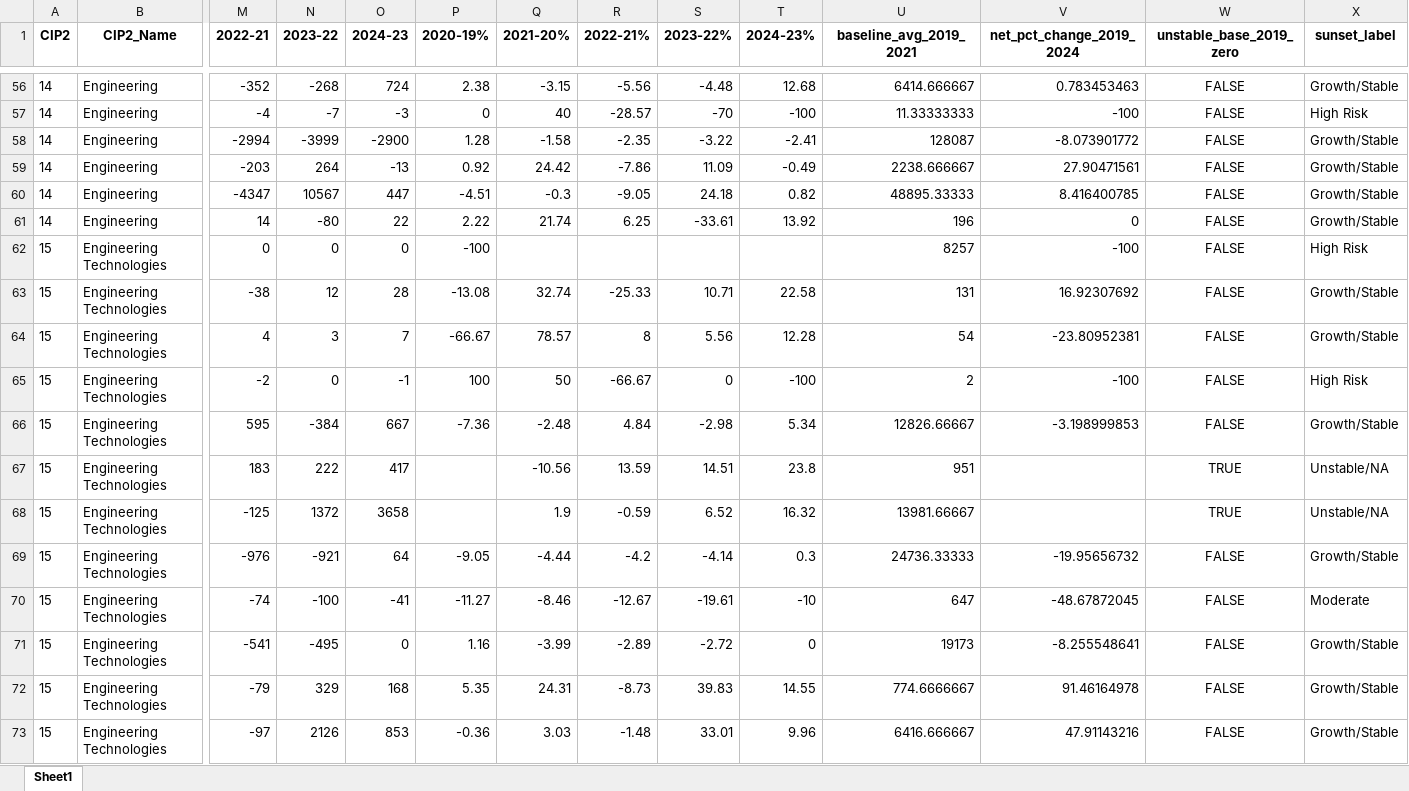
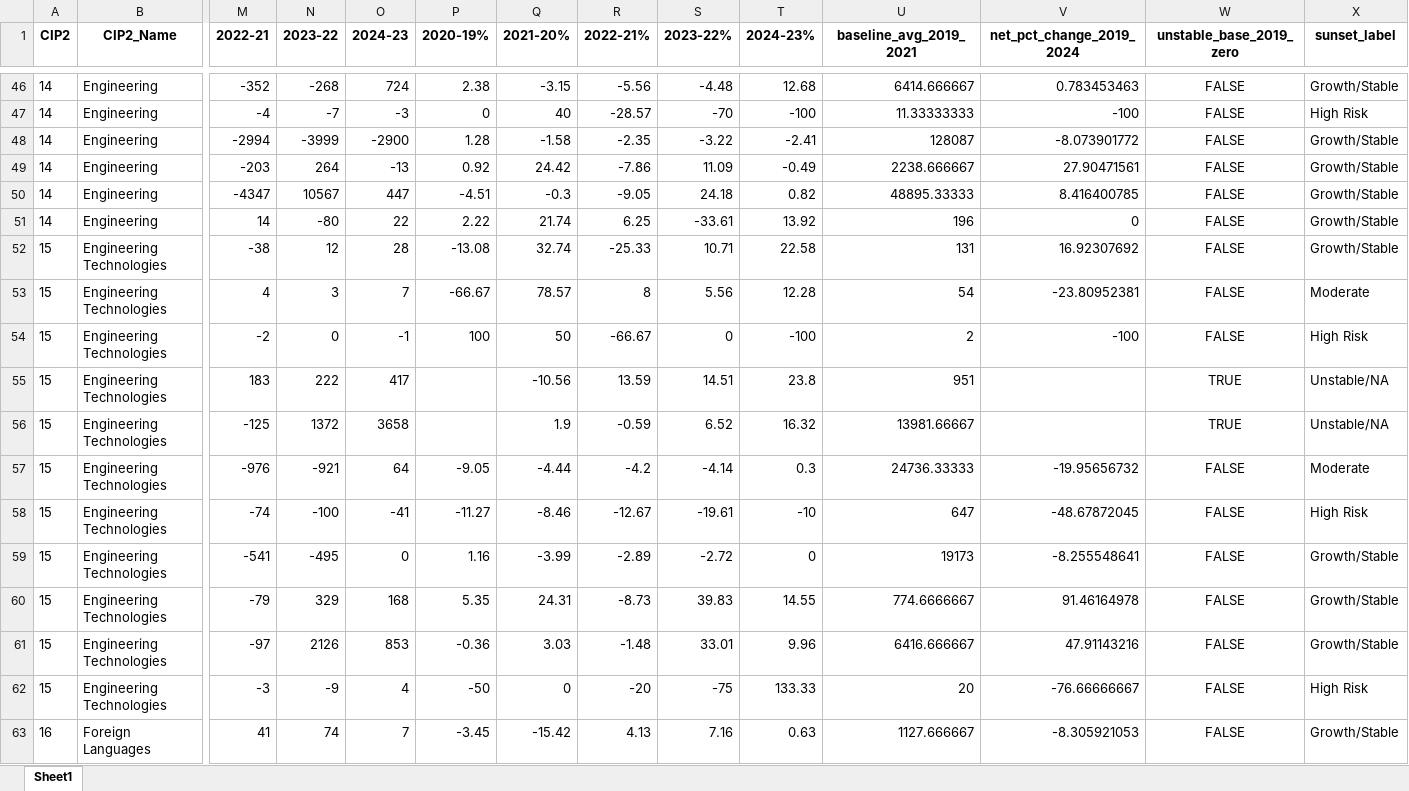
Before and after one commit to bangadpurva/IPEDS_sunsetting, an Excel workbook: data_uni/cip_grouped_awlevel_yoy_students_2019_2024.xlsx, sheet Sheet1, drawn as a sheet; only a part is shown, gaps mark what is left out; the shorter side is filled out with more unchanged rows; values as stored, in another font and other column widths than the file's, no borders; removed rows and columns are numbered as before the commit, all else as after; rows hold the shown columns only; the diff covers the shown part only; the diff names each change by its address in the sheet, - before the commit and + after, or states it on an @@ line.

```diff
--- a/data_uni/cip_grouped_awlevel_yoy_students_2019_2024.xlsx (sheet Sheet1)
+++ b/data_uni/cip_grouped_awlevel_yoy_students_2019_2024.xlsx (sheet Sheet1)
-row 62: 15 | Engineering Technologies | 0 | 0 | 0 | -100 |  |  |  |  | 8257 | -100 | FALSE | High Risk
-X53 (sunset_label): Growth/Stable
+X53 (sunset_label): Moderate
-row 66: 15 | Engineering Technologies | 595 | -384 | 667 | -7.36 | -2.48 | 4.84 | -2.98 | 5.34 | 12826.66667 | -3.198999853 | FALSE | Growth/Stable
-X57 (sunset_label): Growth/Stable
+X57 (sunset_label): Moderate
-X58 (sunset_label): Moderate
+X58 (sunset_label): High Risk
```
Also changed, not shown: 66 removed rows and 22 edited cells elsewhere in this sheet, 17 other files.
